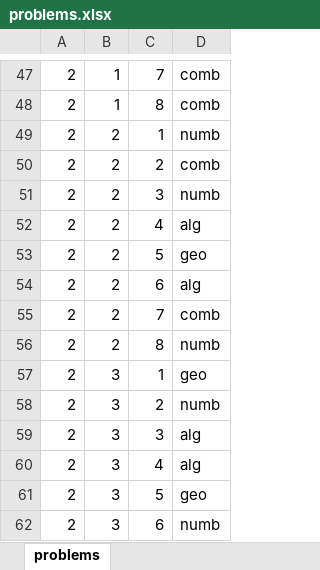
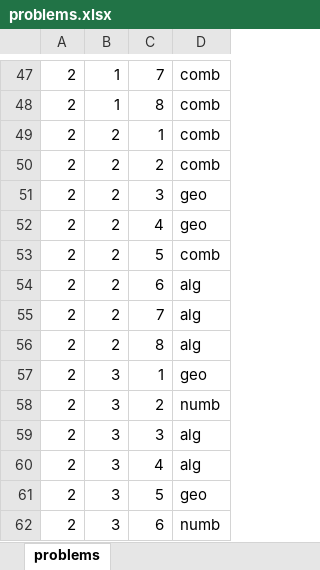
Before and after one commit to IvoDD/SozopolSystem, an Excel workbook: problems.xlsx, sheet problems, drawn as a sheet; only a part is shown, gaps mark what is left out; values as stored, in another font and other column widths than the file's, no borders; the diff covers the shown part only; the diff names each change by its address in the sheet, - before the commit and + after, or states it on an @@ line.

Commit message:
Problems for day 2

```diff
--- a/problems.xlsx (sheet problems)
+++ b/problems.xlsx (sheet problems)
-D49: numb
+D49: comb
-D51: numb
+D51: geo
-D52: alg
+D52: geo
-D53: geo
+D53: comb
-D55: comb
+D55: alg
-D56: numb
+D56: alg
```
Also changed, not shown: 13 edited cells elsewhere in this sheet.
